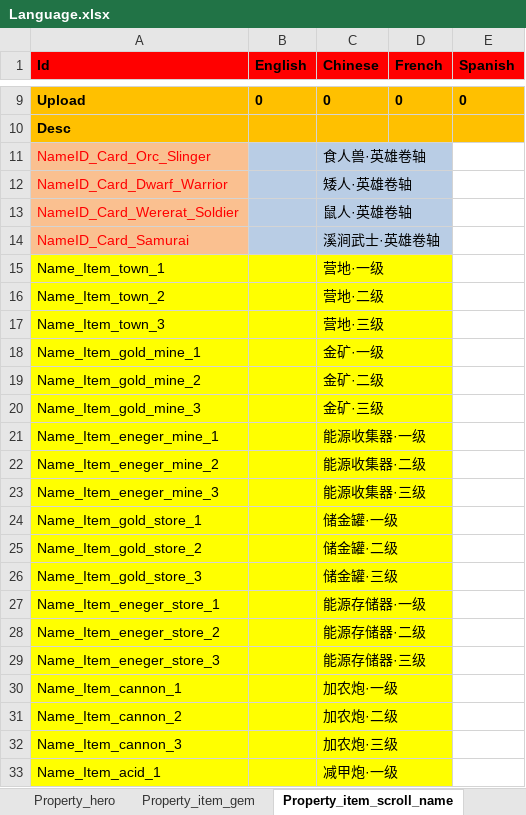
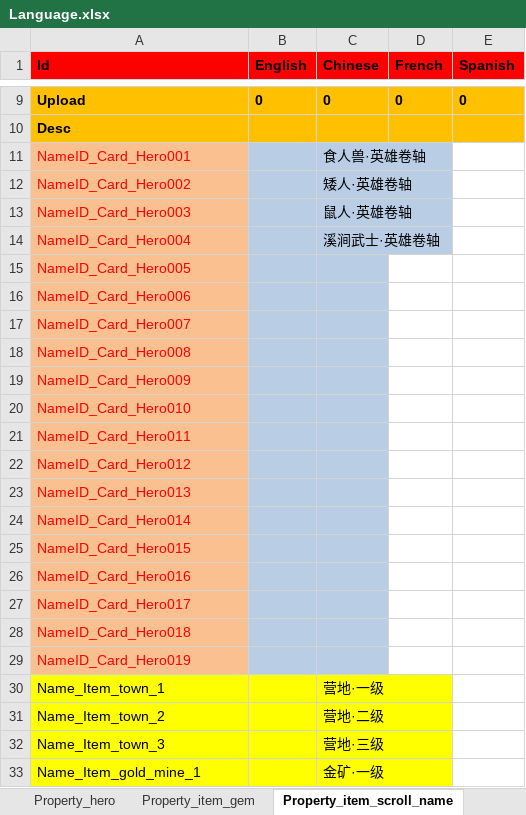
Before and after one commit to hu-81/NoahGameFramee, an Excel workbook: _Out/NFDataCfg/Excel/Language.xlsx, sheet Property_item_scroll_name, drawn as a sheet; only a part is shown, gaps mark what is left out; the shorter side is filled out with more unchanged rows; values as stored, in another font and other column widths than the file's, no borders; the diff names each change by its address in the sheet, - before the commit and + after, or states it on an @@ line.

```diff
--- a/_Out/NFDataCfg/Excel/Language.xlsx (sheet Property_item_scroll_name)
+++ b/_Out/NFDataCfg/Excel/Language.xlsx (sheet Property_item_scroll_name)
-A11 (Id): NameID_Card_Orc_Slinger
+A11 (Id): NameID_Card_Hero001
-A12 (Id): NameID_Card_Dwarf_Warrior
+A12 (Id): NameID_Card_Hero002
-A13 (Id): NameID_Card_Wererat_Soldier
+A13 (Id): NameID_Card_Hero003
-A14 (Id): NameID_Card_Samurai
+A14 (Id): NameID_Card_Hero004
+row 15: NameID_Card_Hero005
+row 16: NameID_Card_Hero006
+row 17: NameID_Card_Hero007
+row 18: NameID_Card_Hero008
+row 19: NameID_Card_Hero009
+row 20: NameID_Card_Hero010
+row 21: NameID_Card_Hero011
+row 22: NameID_Card_Hero012
+row 23: NameID_Card_Hero013
+row 24: NameID_Card_Hero014
+row 25: NameID_Card_Hero015
+row 26: NameID_Card_Hero016
+row 27: NameID_Card_Hero017
+row 28: NameID_Card_Hero018
+row 29: NameID_Card_Hero019
```
Also changed, not shown: sheet Property_hero, sheet Property_item_scroll_desc, _Out/NFDataCfg/Excel/Item.xlsx, _Out/NFDataCfg/Excel/NPC.xlsx, 6 other files.
